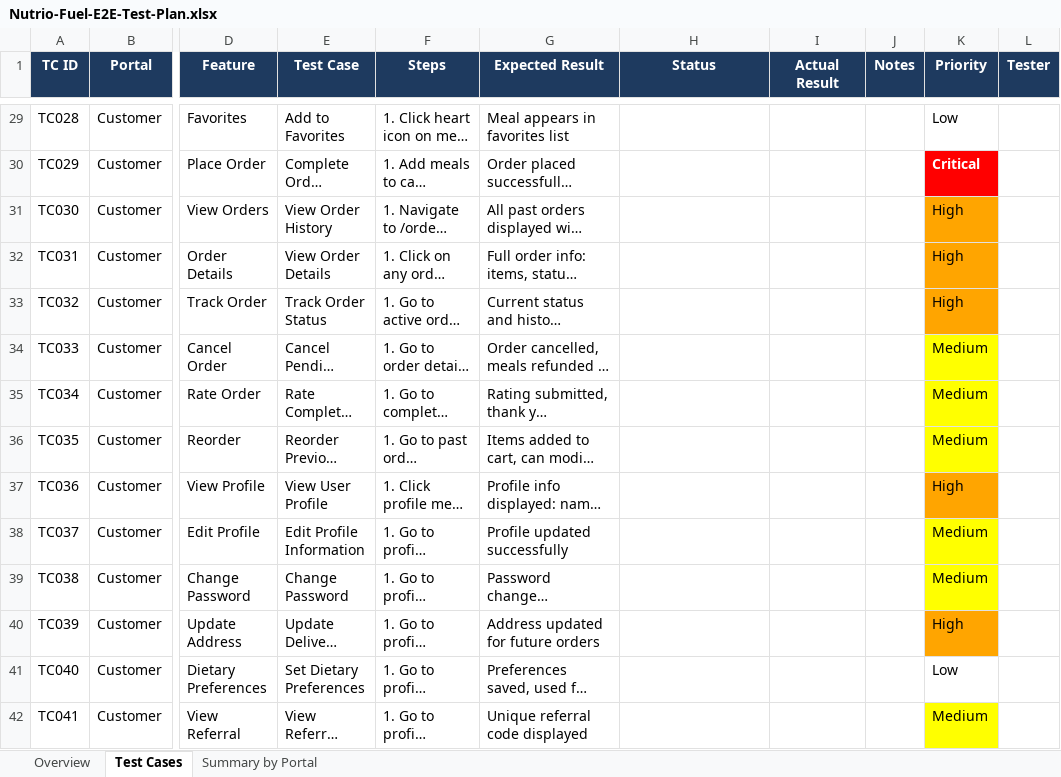
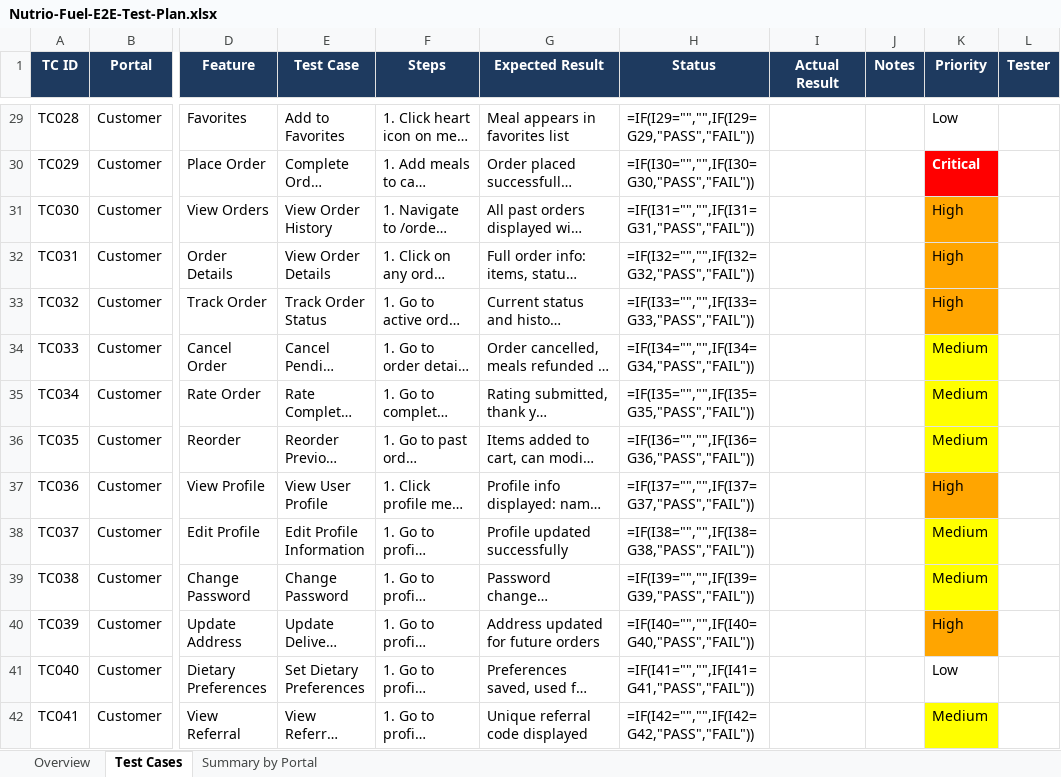
Before and after one commit to khamis1992/nutrio, an Excel workbook: docs/plans/Nutrio-Fuel-E2E-Test-Plan.xlsx, sheet Test Cases, drawn as a sheet; only a part is shown, gaps mark what is left out; long unchanged cells end in …; values as stored, in another font and other column widths than the file's, no borders; formulas without a stored value are shown as written; the diff covers the shown part only; the diff names each change by its address in the sheet, - before the commit and + after, or states it on an @@ line.

Commit message:
update E2E test plan: Status column now auto-calculates PASS/FAIL based on Actual vs Expected results

```diff
--- a/docs/plans/Nutrio-Fuel-E2E-Test-Plan.xlsx (sheet Test Cases)
+++ b/docs/plans/Nutrio-Fuel-E2E-Test-Plan.xlsx (sheet Test Cases)
-H29 (Status): (empty)
+H29 (Status): =IF(I29="","",IF(I29=G29,"PASS","FAIL"))
-H30 (Status): (empty)
+H30 (Status): =IF(I30="","",IF(I30=G30,"PASS","FAIL"))
-H31 (Status): (empty)
+H31 (Status): =IF(I31="","",IF(I31=G31,"PASS","FAIL"))
-H32 (Status): (empty)
+H32 (Status): =IF(I32="","",IF(I32=G32,"PASS","FAIL"))
-H33 (Status): (empty)
+H33 (Status): =IF(I33="","",IF(I33=G33,"PASS","FAIL"))
-H34 (Status): (empty)
+H34 (Status): =IF(I34="","",IF(I34=G34,"PASS","FAIL"))
-H35 (Status): (empty)
+H35 (Status): =IF(I35="","",IF(I35=G35,"PASS","FAIL"))
-H36 (Status): (empty)
+H36 (Status): =IF(I36="","",IF(I36=G36,"PASS","FAIL"))
-H37 (Status): (empty)
+H37 (Status): =IF(I37="","",IF(I37=G37,"PASS","FAIL"))
-H38 (Status): (empty)
+H38 (Status): =IF(I38="","",IF(I38=G38,"PASS","FAIL"))
-H39 (Status): (empty)
+H39 (Status): =IF(I39="","",IF(I39=G39,"PASS","FAIL"))
-H40 (Status): (empty)
+H40 (Status): =IF(I40="","",IF(I40=G40,"PASS","FAIL"))
-H41 (Status): (empty)
+H41 (Status): =IF(I41="","",IF(I41=G41,"PASS","FAIL"))
-H42 (Status): (empty)
+H42 (Status): =IF(I42="","",IF(I42=G42,"PASS","FAIL"))
```
Also changed, not shown: 148 edited cells elsewhere in this sheet.
